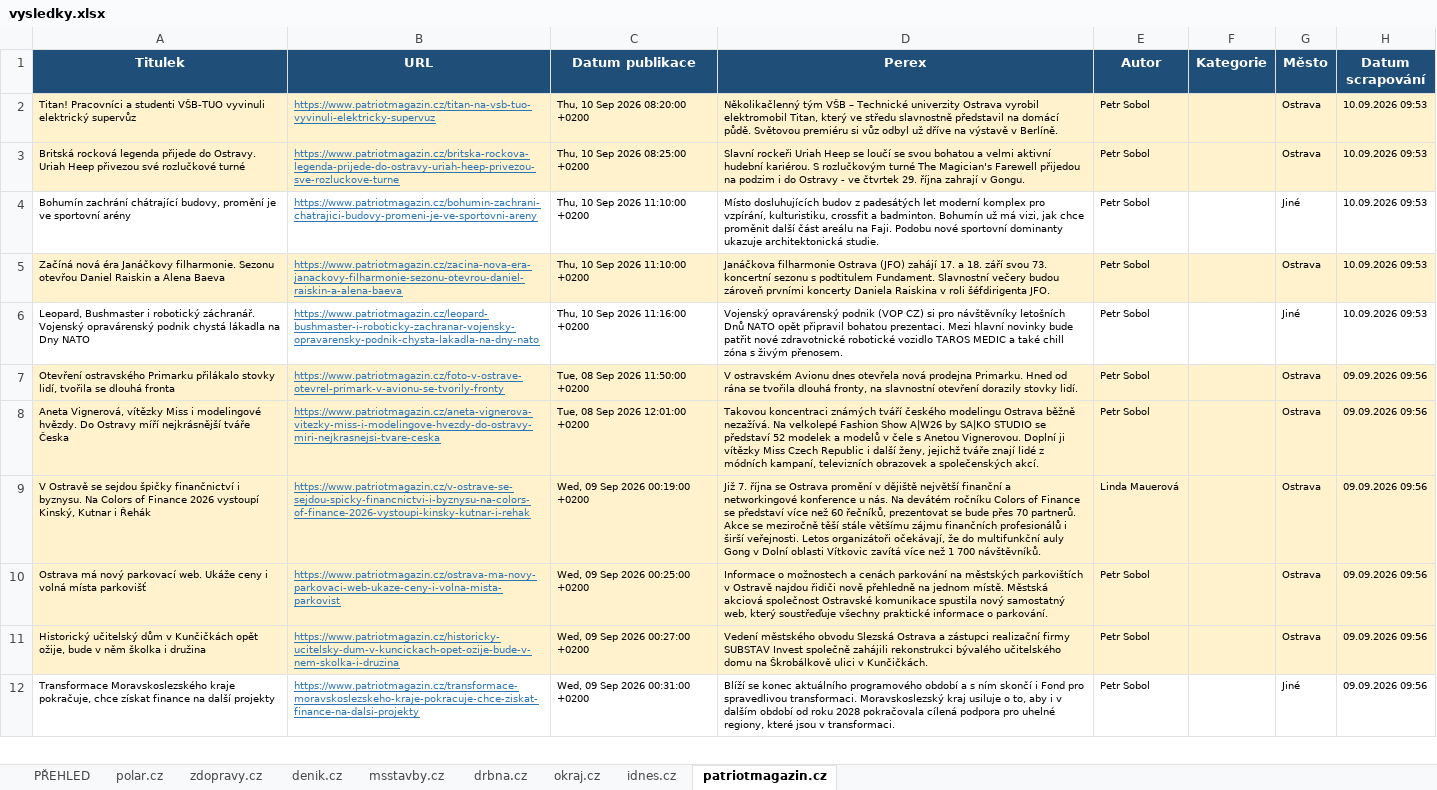
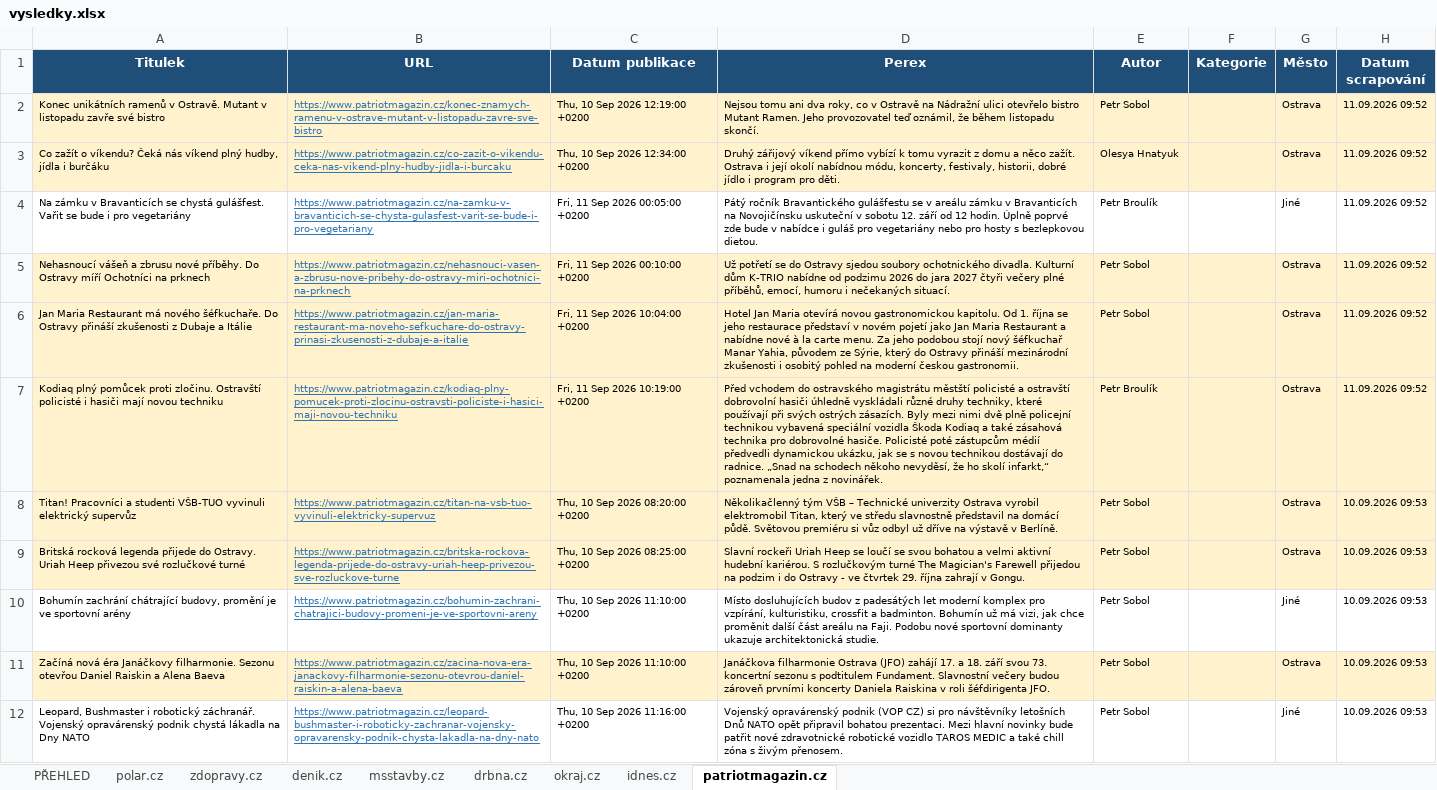
Before and after one commit to adamekcerv/scrapper_dop, an Excel workbook: vysledky.xlsx, sheet patriotmagazin.cz, drawn as a sheet; only a part is shown; the shorter side is filled out with more unchanged rows; values as stored, in another font and other column widths than the file's, no borders; the diff names each change by its address in the sheet, - before the commit and + after, or states it on an @@ line.

```diff
--- a/vysledky.xlsx (sheet patriotmagazin.cz)
+++ b/vysledky.xlsx (sheet patriotmagazin.cz)
+row 2: Konec unikátních ramenů v Ostravě. Mutant v listopadu zavře své bistro | https://www.patriotmagazin.cz/konec-znamych-ramenu-v-ostrave-mutant-v-listopadu-zavre-sve-bistro | Thu, 10 Sep 2026 12:19:00 +0200 | Nejsou tomu ani dva roky, co v Ostravě na Nádražní ulici otevřelo bistro Mutant Ramen. Jeho provozovatel teď oznámil, že během listopadu skončí. | Petr Sobol |  | Ostrava | 11.09.2026 09:52
+row 3: Co zažít o víkendu? Čeká nás víkend plný hudby, jídla i burčáku | https://www.patriotmagazin.cz/co-zazit-o-vikendu-ceka-nas-vikend-plny-hudby-jidla-i-burcaku | Thu, 10 Sep 2026 12:34:00 +0200 | Druhý zářijový víkend přímo vybízí k tomu vyrazit z domu a něco zažít. Ostrava i její okolí nabídnou módu, koncerty, festivaly, historii, dobré jídlo i program pro děti. | Olesya Hnatyuk |  | Ostrava | 11.09.2026 09:52
+row 4: Na zámku v Bravanticích se chystá gulášfest. Vařit se bude i pro vegetariány | https://www.patriotmagazin.cz/na-zamku-v-bravanticich-se-chysta-gulasfest-varit-se-bude-i-pro-vegetariany | Fri, 11 Sep 2026 00:05:00 +0200 | Pátý ročník Bravantického gulášfestu se v areálu zámku v Bravanticích na Novojičínsku uskuteční v sobotu 12. září od 12 hodin. Úplně poprvé zde bude v nabídce i guláš pro vegetariány nebo pro hosty s bezlepkovou dietou. | Petr Broulík |  | Jiné | 11.09.2026 09:52
+row 5: Nehasnoucí vášeň a zbrusu nové příběhy. Do Ostravy míří Ochotníci na prknech | https://www.patriotmagazin.cz/nehasnouci-vasen-a-zbrusu-nove-pribehy-do-ostravy-miri-ochotnici-na-prknech | Fri, 11 Sep 2026 00:10:00 +0200 | Už potřetí se do Ostravy sjedou soubory ochotnického divadla. Kulturní dům K-TRIO nabídne od podzimu 2026 do jara 2027 čtyři večery plné příběhů, emocí, humoru i nečekaných situací. | Petr Sobol |  | Ostrava | 11.09.2026 09:52
+row 6: Jan Maria Restaurant má nového šéfkuchaře. Do Ostravy přináší zkušenosti z Dubaje a Itálie | https://www.patriotmagazin.cz/jan-maria-restaurant-ma-noveho-sefkuchare-do-ostravy-prinasi-zkusenosti-z-dubaje-a-italie | Fri, 11 Sep 2026 10:04:00 +0200 | Hotel Jan Maria otevírá novou gastronomickou kapitolu. Od 1. října se jeho restaurace představí v novém pojetí jako Jan Maria Restaurant a nabídne nové à la carte menu. Za jeho podobou stojí nový šéfkuchař Manar Yahia, původem ze Sýrie, který do Ostravy přináší mezinárodní zkušenosti i osobitý pohled na moderní českou gastronomii. | Petr Sobol |  | Ostrava | 11.09.2026 09:52
+row 7: Kodiaq plný pomůcek proti zločinu. Ostravští policisté i hasiči mají novou techniku | https://www.patriotmagazin.cz/kodiaq-plny-pomucek-proti-zlocinu-ostravsti-policiste-i-hasici-maji-novou-techniku | Fri, 11 Sep 2026 10:19:00 +0200 | Před vchodem do ostravského magistrátu městští policisté a ostravští dobrovolní hasiči úhledně vyskládali různé druhy techniky, které používají při svých ostrých zásazích. Byly mezi nimi dvě plně policejní technikou vybavená speciální vozidla Škoda Kodiaq a také zásahová technika pro dobrovolné hasiče. Policisté poté zástupcům médií předvedli dynamickou ukázku, jak se s novou technikou dostávají do radnice. „Snad na schodech někoho nevyděsí, že ho skolí infarkt,“ poznamenala jedna z novinářek. | Petr Broulík |  | Ostrava | 11.09.2026 09:52
```
Also changed, not shown: sheet PŘEHLED, sheet denik.cz, sheet zdopravy.cz, sheet idnes.cz, sheet msstavby.cz, 2 other files.
